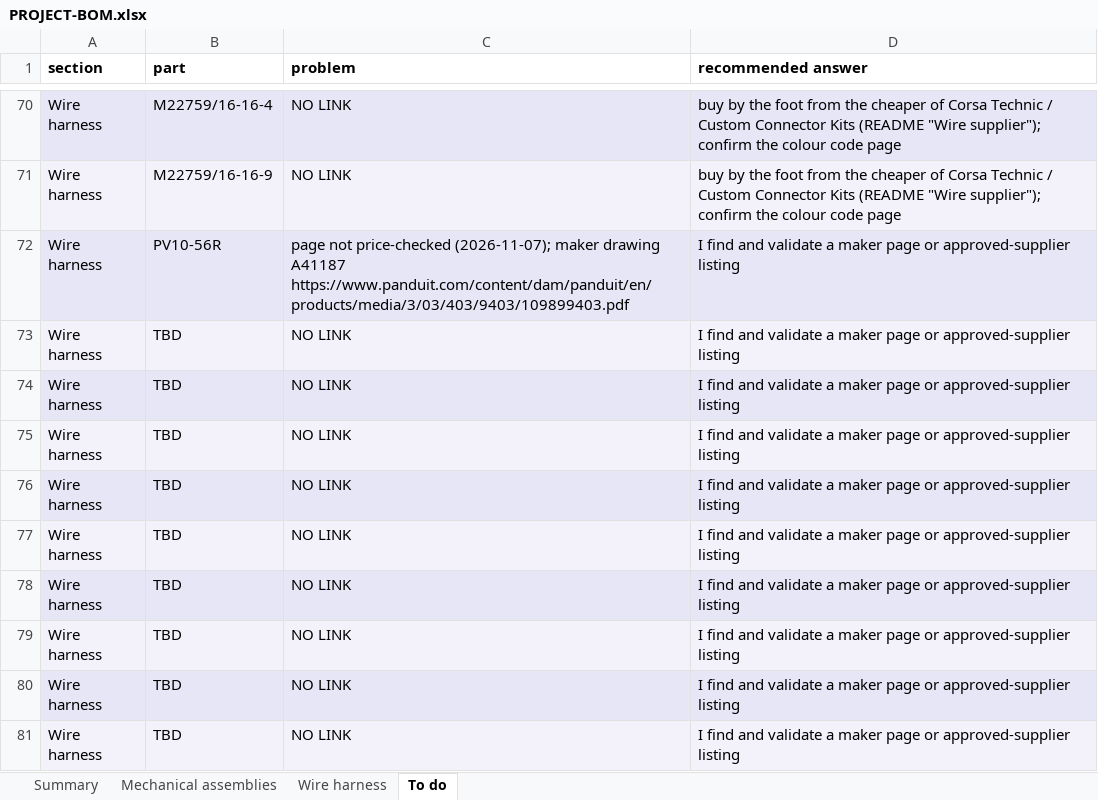
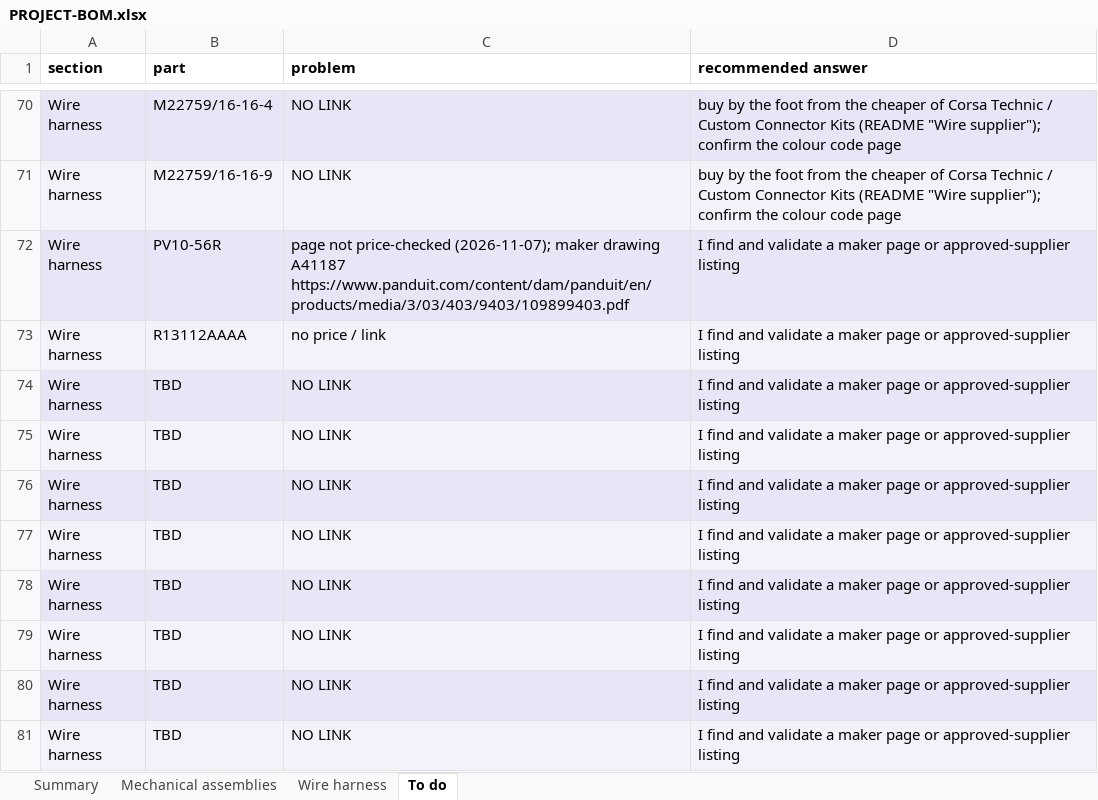
Before and after one commit to living-relation/st185-link-ecu-config, an Excel workbook: docs/sourcing/PROJECT-BOM.xlsx, sheet To do, drawn as a sheet; only a part is shown, gaps mark what is left out; the shorter side is filled out with more unchanged rows; values as stored, in another font and other column widths than the file's, no borders; the diff names each change by its address in the sheet, - before the commit and + after, or states it on an @@ line.

```diff
--- a/docs/sourcing/PROJECT-BOM.xlsx (sheet To do)
+++ b/docs/sourcing/PROJECT-BOM.xlsx (sheet To do)
-B73 (part): TBD
+B73 (part): R13112AAAA
-C73 (problem): NO LINK
+C73 (problem): no price / link
-row 74: Wire harness | TBD | NO LINK | I find and validate a maker page or approved-supplier listing
```
Also changed, not shown: sheet Wire harness, sheet Summary, docs/harness/wirelists/ST185-AB-engine-wirelist.xlsx, docs/harness/wirelists/ST185-AntiTheft-wirelist.xlsx, 16 other files.
